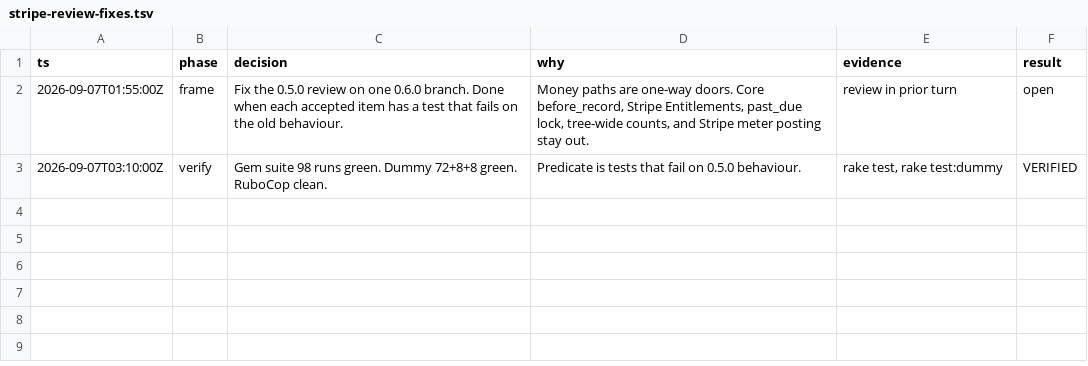
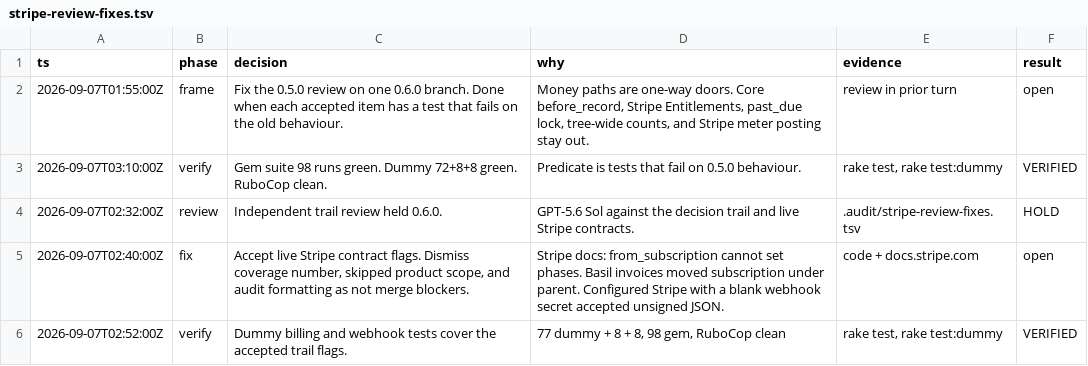
Before and after one commit to bowerbird-app/RecordingStudio_stripe, a TSV file: .audit/stripe-review-fixes.tsv, drawn as a sheet; the diff names each change by its address in the sheet, - before the commit and + after, or states it on an @@ line.

```diff
--- a/.audit/stripe-review-fixes.tsv
+++ b/.audit/stripe-review-fixes.tsv
+row 4: 2026-09-07T02:32:00Z | review | Independent trail review held 0.6.0. | GPT-5.6 Sol against the decision trail and live Stripe contracts. | .audit/stripe-review-fixes.tsv | HOLD
+row 5: 2026-09-07T02:40:00Z | fix | Accept live Stripe contract flags. Dismiss coverage number, skipped product scope, and audit formatting as not merge blockers. | Stripe docs: from_subscription cannot set phases. Basil invoices moved subscription under parent. Configured Stripe with a blank webhook secret accepted unsigned JSON. | code + docs.stripe.com | open
+row 6: 2026-09-07T02:52:00Z | verify | Dummy billing and webhook tests cover the accepted trail flags. | 77 dummy + 8 + 8, 98 gem, RuboCop clean | rake test, rake test:dummy | VERIFIED
```
Also changed, not shown: 16 other files.
